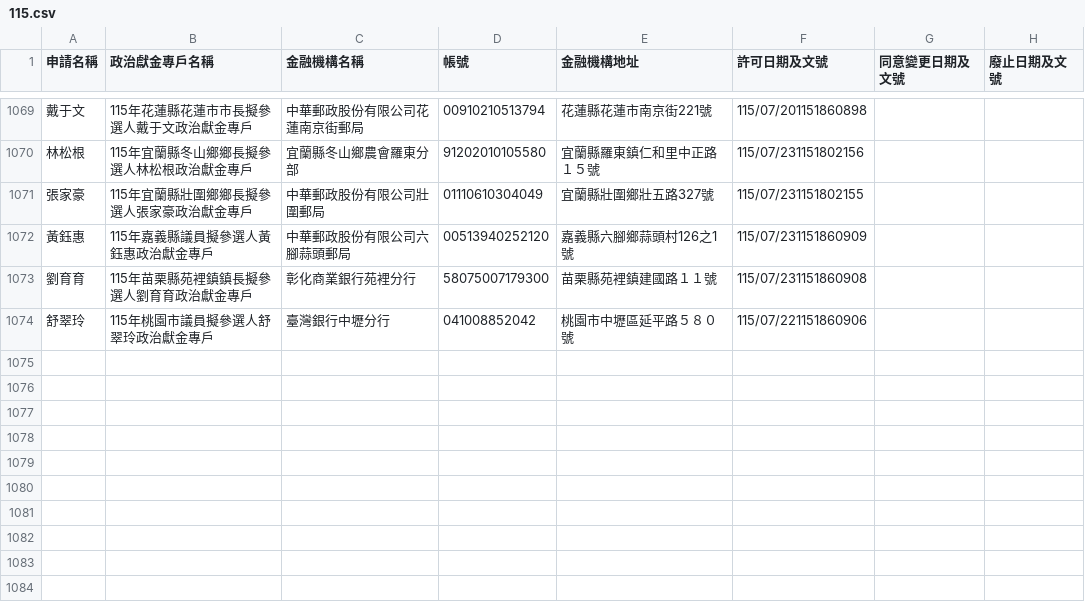
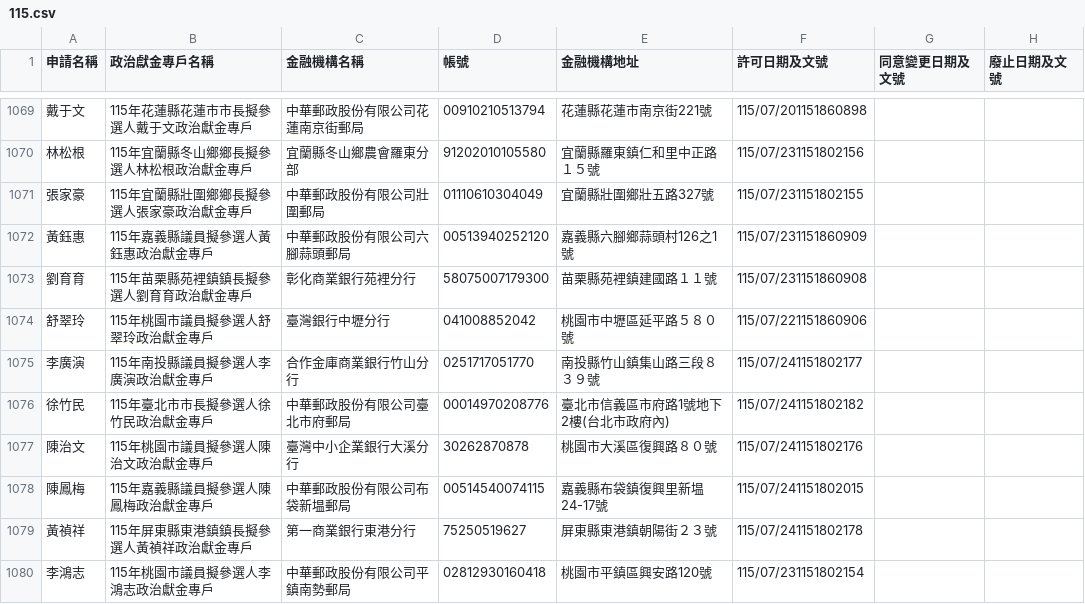
Before and after one commit to kiang/vote2026, a CSV file: docs/sunshine.cy.gov.tw/115.csv, drawn as a sheet; only a part is shown, gaps mark what is left out; the diff names each change by its address in the sheet, - before the commit and + after, or states it on an @@ line.

Commit message:
sunshine data updated

```diff
--- a/docs/sunshine.cy.gov.tw/115.csv
+++ b/docs/sunshine.cy.gov.tw/115.csv
+row 1075: 李廣演 | 115年南投縣議員擬參選人李廣演政治獻金專戶 | 合作金庫商業銀行竹山分行 | 0251717051770 | 南投縣竹山鎮集山路三段８３９號 | 115/07/241151802177
+row 1076: 徐竹民 | 115年臺北市市長擬參選人徐竹民政治獻金專戶 | 中華郵政股份有限公司臺北市府郵局 | 00014970208776 | 臺北市信義區市府路1號地下2樓(台北市政府內) | 115/07/241151802182
+row 1077: 陳治文 | 115年桃園市議員擬參選人陳治文政治獻金專戶 | 臺灣中小企業銀行大溪分行 | 30262870878 | 桃園市大溪區復興路８０號 | 115/07/241151802176
+row 1078: 陳鳳梅 | 115年嘉義縣議員擬參選人陳鳳梅政治獻金專戶 | 中華郵政股份有限公司布袋新塭郵局 | 00514540074115 | 嘉義縣布袋鎮復興里新塭24-17號 | 115/07/241151802015
+row 1079: 黃禎祥 | 115年屏東縣東港鎮鎮長擬參選人黃禎祥政治獻金專戶 | 第一商業銀行東港分行 | 75250519627 | 屏東縣東港鎮朝陽街２３號 | 115/07/241151802178
+row 1080: 李鴻志 | 115年桃園市議員擬參選人李鴻志政治獻金專戶 | 中華郵政股份有限公司平鎮南勢郵局 | 02812930160418 | 桃園市平鎮區興安路120號 | 115/07/231151802154
```
